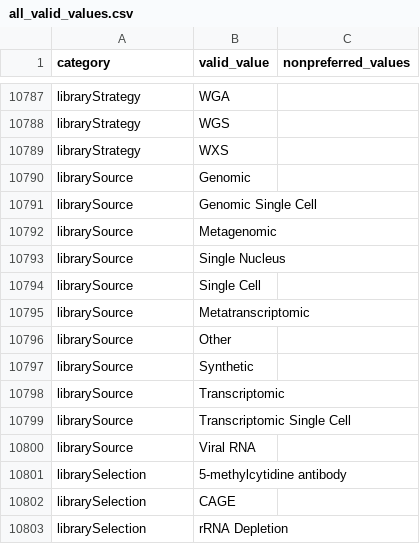
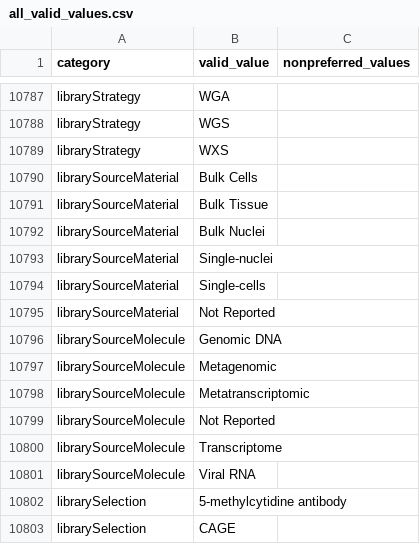
Before and after one commit to mc2-center/data-models, a CSV file: all_valid_values.csv, drawn as a sheet; only a part is shown, gaps mark what is left out; the shorter side is filled out with more unchanged rows.

Commit message:
Update all_valid_values.csv

```diff
--- a/all_valid_values.csv
+++ b/all_valid_values.csv
@@ -10789,13 +10789,14 @@ libraryStrategy,WGS,
 libraryStrategy,WXS,
-librarySource,Genomic,
-librarySource,Genomic Single Cell,
-librarySource,Metagenomic,
-librarySource,Single Nucleus,
-librarySource,Single Cell,
-librarySource,Metatranscriptomic,
-librarySource,Other,
-librarySource,Synthetic,
-librarySource,Transcriptomic,
-librarySource,Transcriptomic Single Cell,
-librarySource,Viral RNA,
+librarySourceMaterial,Bulk Cells,
+librarySourceMaterial,Bulk Tissue,
+librarySourceMaterial,Bulk Nuclei,
+librarySourceMaterial,Single-nuclei,
+librarySourceMaterial,Single-cells,
+librarySourceMaterial,Not Reported,
+librarySourceMolecule,Genomic DNA,
+librarySourceMolecule,Metagenomic,
+librarySourceMolecule,Metatranscriptomic,
+librarySourceMolecule,Not Reported,
+librarySourceMolecule,Transcriptome,
+librarySourceMolecule,Viral RNA,
 librarySelection,5-methylcytidine antibody,
```
